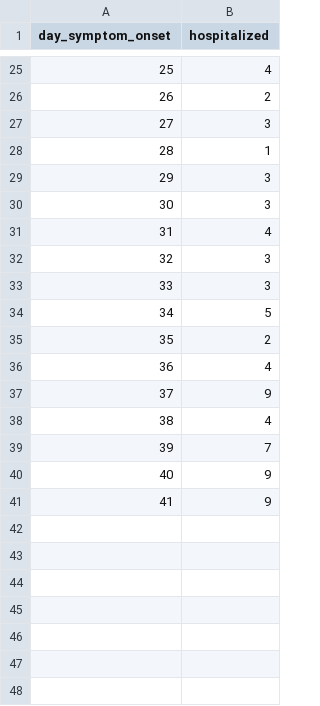
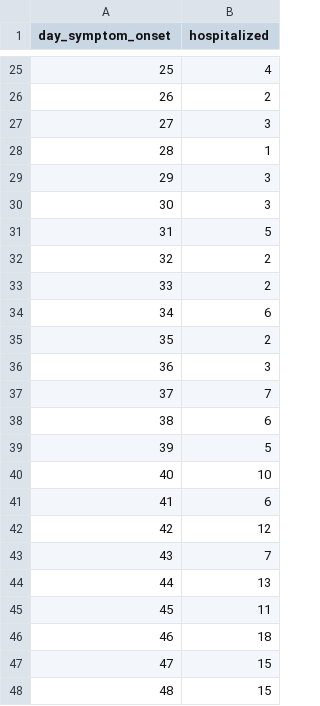
Before and after one commit to paulocv/interactive-simdata-2023, a CSV file: time_series/hospitalized.csv, drawn as a sheet; only a part is shown, gaps mark what is left out.

```diff
--- a/time_series/hospitalized.csv
+++ b/time_series/hospitalized.csv
@@ -30,12 +30,19 @@ day_symptom_onset,hospitalized
 30,3
-31,4
-32,3
-33,3
-34,5
+31,5
+32,2
+33,2
+34,6
 35,2
-36,4
-37,9
-38,4
-39,7
-40,9
-41,9
+36,3
+37,7
+38,6
+39,5
+40,10
+41,6
+42,12
+43,7
+44,13
+45,11
+46,18
+47,15
+48,15
```
Also changed, not shown: time_series/symptomatic.csv, 3 other files.
